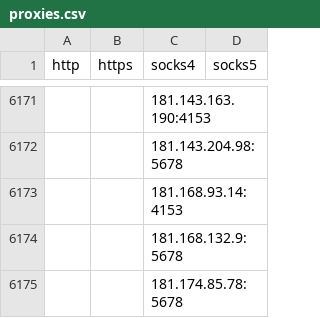
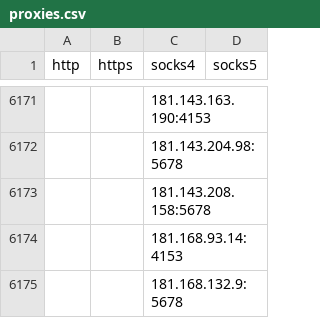
Before and after one commit to aluminum5/proxy-list-1, a CSV file: archive/csv/proxies.csv, drawn as a sheet; only a part is shown, gaps mark what is left out; the shorter side is filled out with more unchanged rows.

```diff
--- a/archive/csv/proxies.csv
+++ b/archive/csv/proxies.csv
@@ -6172,2 +6172,3 @@ http,https,socks4,socks5
 "",,181.143.204.98:5678,
+"",,181.143.208.158:5678,
 "",,181.168.93.14:4153,
```
Also changed, not shown: 25 other files.
